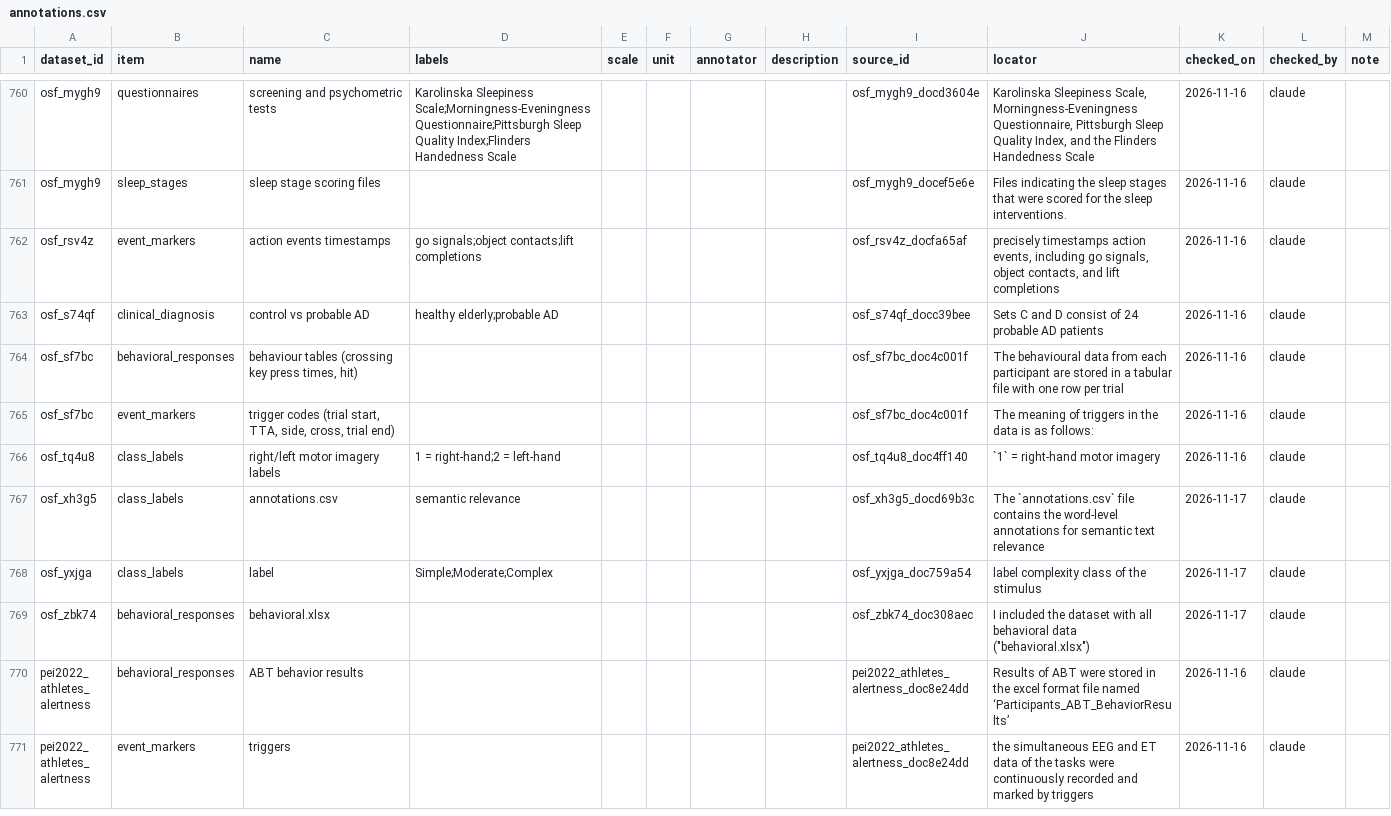
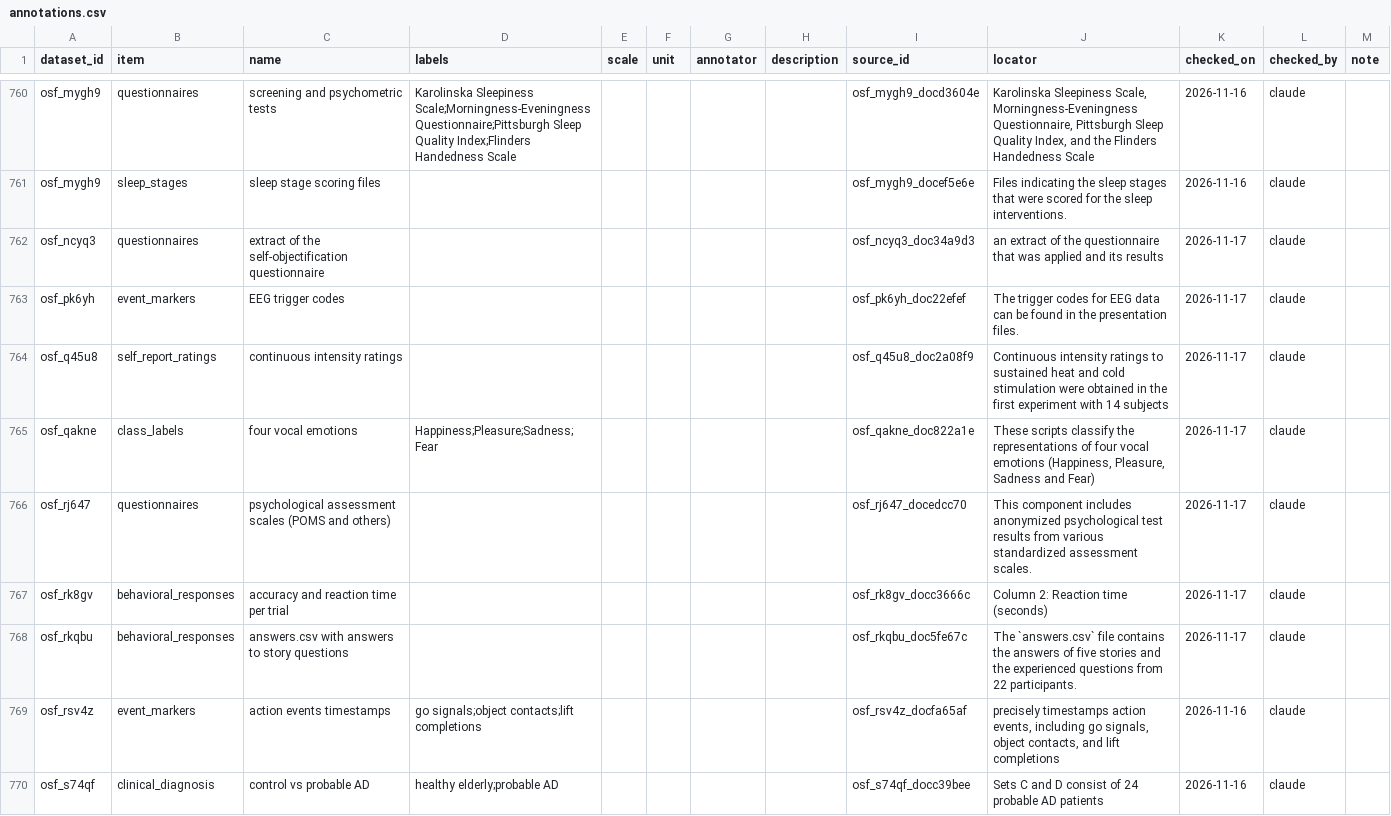
Before and after one commit to itoten/eeg_dataset_db, a CSV file: data/annotations.csv, drawn as a sheet; only a part is shown, gaps mark what is left out; the shorter side is filled out with more unchanged rows.

```diff
--- a/data/annotations.csv
+++ b/data/annotations.csv
@@ -761,2 +761,9 @@ osf_mygh9,questionnaires,screening and psychometric tests,Karolinska Sleepiness
 osf_mygh9,sleep_stages,sleep stage scoring files,,,,,,osf_mygh9_docef5e6e,Files indicating the sleep stages that were scored for the sleep interventions.,2026-11-16,claude,
+osf_ncyq3,questionnaires,extract of the self-objectification questionnaire,,,,,,osf_ncyq3_doc34a9d3,an extract of the questionnaire that was applied and its results,2026-11-17,claude,
+osf_pk6yh,event_markers,EEG trigger codes,,,,,,osf_pk6yh_doc22efef,The trigger codes for EEG data can be found in the presentation files.,2026-11-17,claude,
+osf_q45u8,self_report_ratings,continuous intensity ratings,,,,,,osf_q45u8_doc2a08f9,Continuous intensity ratings to sustained heat and cold stimulation were obtained in the first experiment with 14 subjects,2026-11-17,claude,
+osf_qakne,class_labels,four vocal emotions,Happiness;Pleasure;Sadness;Fear,,,,,osf_qakne_doc822a1e,"These scripts classify the representations of four vocal emotions (Happiness, Pleasure, Sadness and Fear)",2026-11-17,claude,
+osf_rj647,questionnaires,psychological assessment scales (POMS and others),,,,,,osf_rj647_docedcc70,This component includes anonymized psychological test results from various standardized assessment scales.,2026-11-17,claude,
+osf_rk8gv,behavioral_responses,accuracy and reaction time per trial,,,,,,osf_rk8gv_docc3666c,Column 2: Reaction time (seconds),2026-11-17,claude,
+osf_rkqbu,behavioral_responses,answers.csv with answers to story questions,,,,,,osf_rkqbu_doc5fe67c,The `answers.csv` file contains the answers of five stories and the experienced questions from 22 participants.,2026-11-17,claude,
 osf_rsv4z,event_markers,action events timestamps,go signals;object contacts;lift completions,,,,,osf_rsv4z_docfa65af,"precisely timestamps action events, including go signals, object contacts, and lift completions",2026-11-16,claude,
```
Also changed, not shown: data/acquisition_setups.csv, data/dataset_sources.csv, 8 other files.
